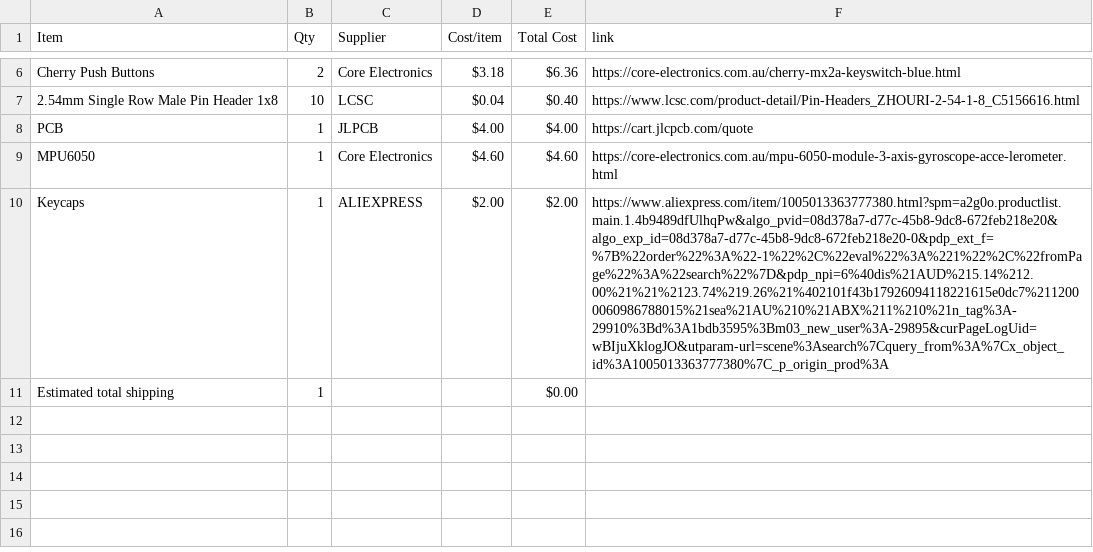
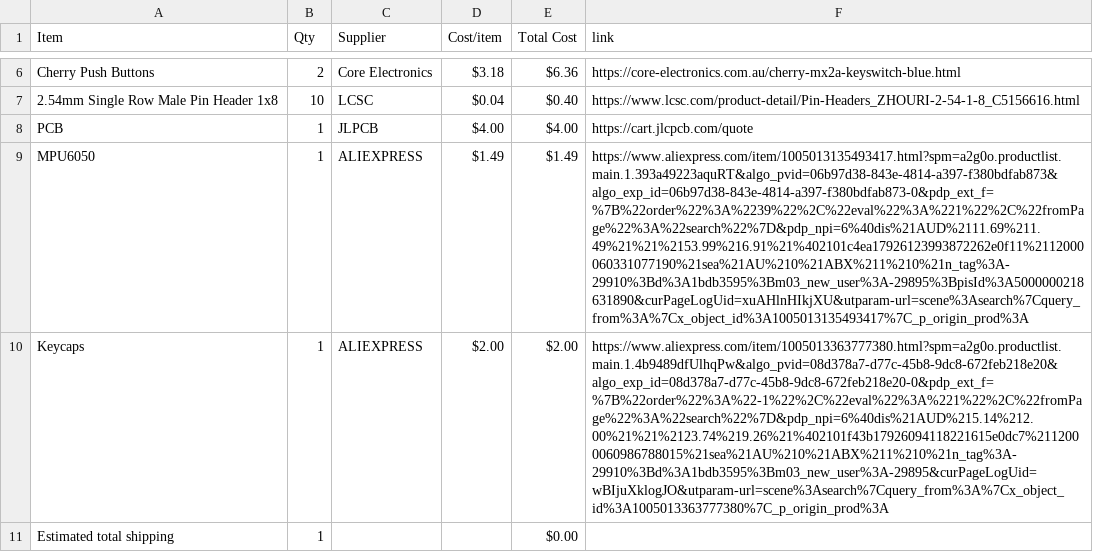
Before and after one commit to NCGameMaking/StarBoyTomagachi, a CSV file: BOM.csv, drawn as a sheet; only a part is shown, gaps mark what is left out; the diff names each change by its address in the sheet, - before the commit and + after, or states it on an @@ line.

Commit message:
Sync Starbie from Half Life

```diff
--- a/BOM.csv
+++ b/BOM.csv
-C9 (Supplier): Core Electronics
+C9 (Supplier): ALIEXPRESS
-D9 (Cost/item): $4.60
+D9 (Cost/item): $1.49
-E9 (Total Cost): $4.60
+E9 (Total Cost): $1.49
-F9 (link): https://core-electronics.com.au/mpu-6050-module-3-axis-gyroscope-acce-lerometer.html
+F9 (link): https://www.aliexpress.com/item/1005013135493417.html?spm=a2g0o.productlist.main.1.393a49223aquRT&algo_pvid=06b97d38-843e-4814-a397-f380bdfab873&algo_exp_id=06b97d38-843e-4814-a397-f380bdfab873-0&pdp_ext_f=%7B%22order%22%3A%2239%22%2C%22eval%22%3A%221%22%2C%22fromPage%22%3A%22search%22%7D&pdp_npi=6%40dis%21AUD%2111.69%211.49%21%21%2153.99%216.91%21%402101c4ea17926123993872262e0f11%2112000060331077190%21sea%21AU%210%21ABX%211%210%21n_tag%3A-29910%3Bd%3A1bdb3595%3Bm03_new_user%3A-29895%3BpisId%3A5000000218631890&curPageLogUid=xuAHlnHIkjXU&utparam-url=scene%3Asearch%7Cquery_from%3A%7Cx_object_id%3A1005013135493417%7C_p_origin_prod%3A
```
